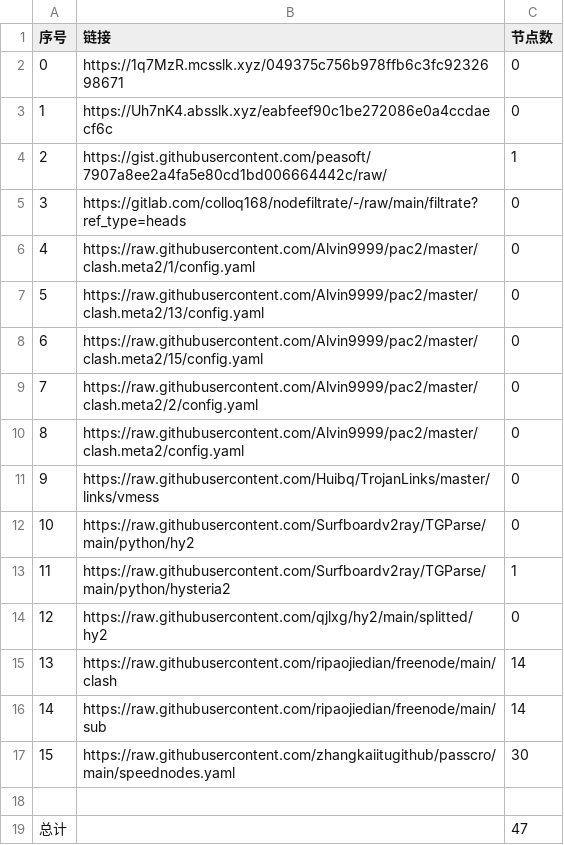
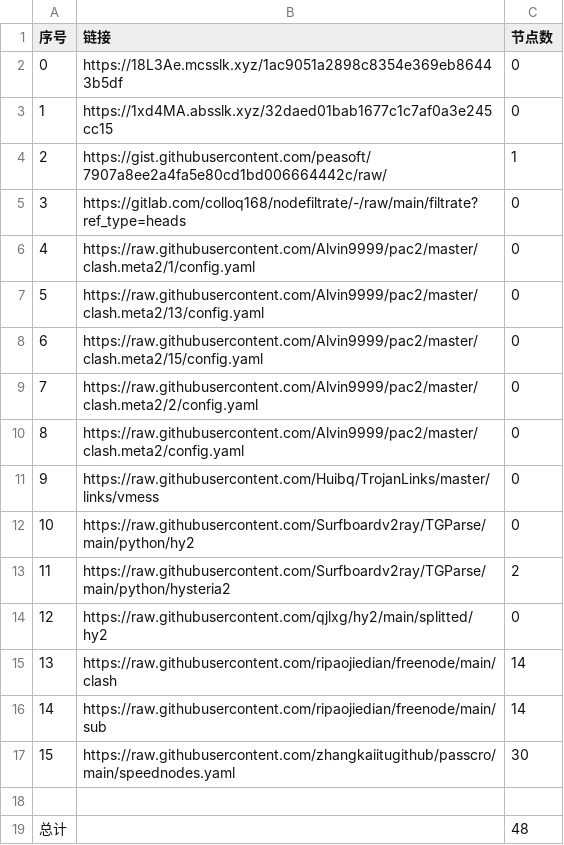
Before and after one commit to my-tv1/NoMoreWalls, a CSV file: list_result.csv, drawn as a sheet.

```diff
--- a/list_result.csv
+++ b/list_result.csv
@@ -1,4 +1,4 @@
 序号,链接,节点数
-0,https://1q7MzR.mcsslk.xyz/049375c756b978ffb6c3fc9232698671,0
-1,https://Uh7nK4.absslk.xyz/eabfeef90c1be272086e0a4ccdaecf6c,0
+0,https://18L3Ae.mcsslk.xyz/1ac9051a2898c8354e369eb86443b5df,0
+1,https://1xd4MA.absslk.xyz/32daed01bab1677c1c7af0a3e245cc15,0
 2,https://gist.githubusercontent.com/peasoft/7907a8ee2a4fa5e80cd1bd006664442c/raw/,1
@@ -12,3 +12,3 @@
 10,https://raw.githubusercontent.com/Surfboardv2ray/TGParse/main/python/hy2,0
-11,https://raw.githubusercontent.com/Surfboardv2ray/TGParse/main/python/hysteria2,1
+11,https://raw.githubusercontent.com/Surfboardv2ray/TGParse/main/python/hysteria2,2
 12,https://raw.githubusercontent.com/qjlxg/hy2/main/splitted/hy2,0
@@ -18,2 +18,2 @@
 
-总计,,47
+总计,,48
```
Also changed, not shown: 6 other files.
